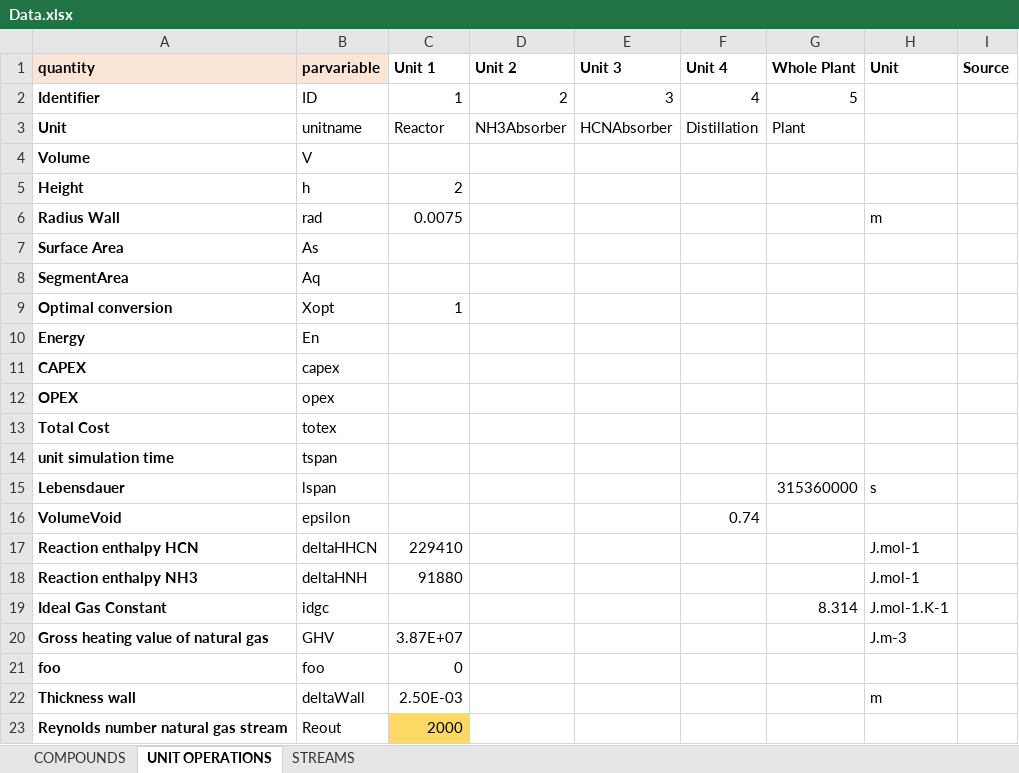
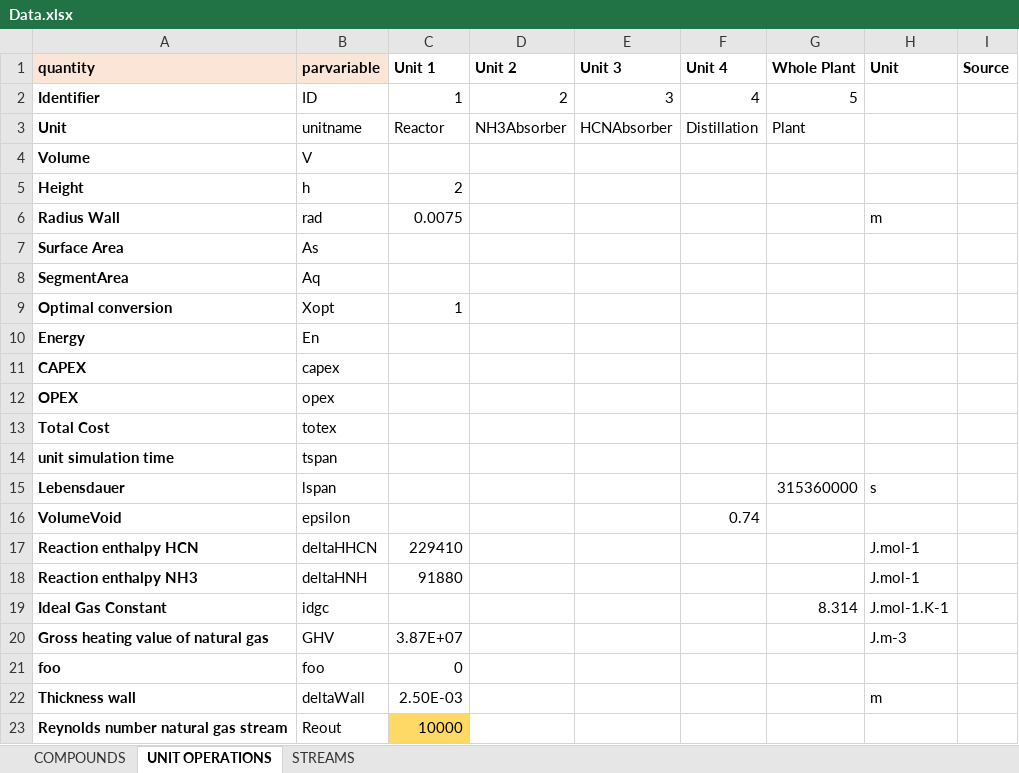
Before and after one commit to triceert/CS, an Excel workbook: MatlabWD/Data.xlsx, sheet UNIT OPERATIONS, drawn as a sheet; values as stored, in another font and other column widths than the file's, no borders; the diff names each change by its address in the sheet, - before the commit and + after, or states it on an @@ line.

Commit message:
Reynolds out auf 10'000

```diff
--- a/MatlabWD/Data.xlsx (sheet UNIT OPERATIONS)
+++ b/MatlabWD/Data.xlsx (sheet UNIT OPERATIONS)
-C23 (Unit 1): 2000
+C23 (Unit 1): 10000
```
